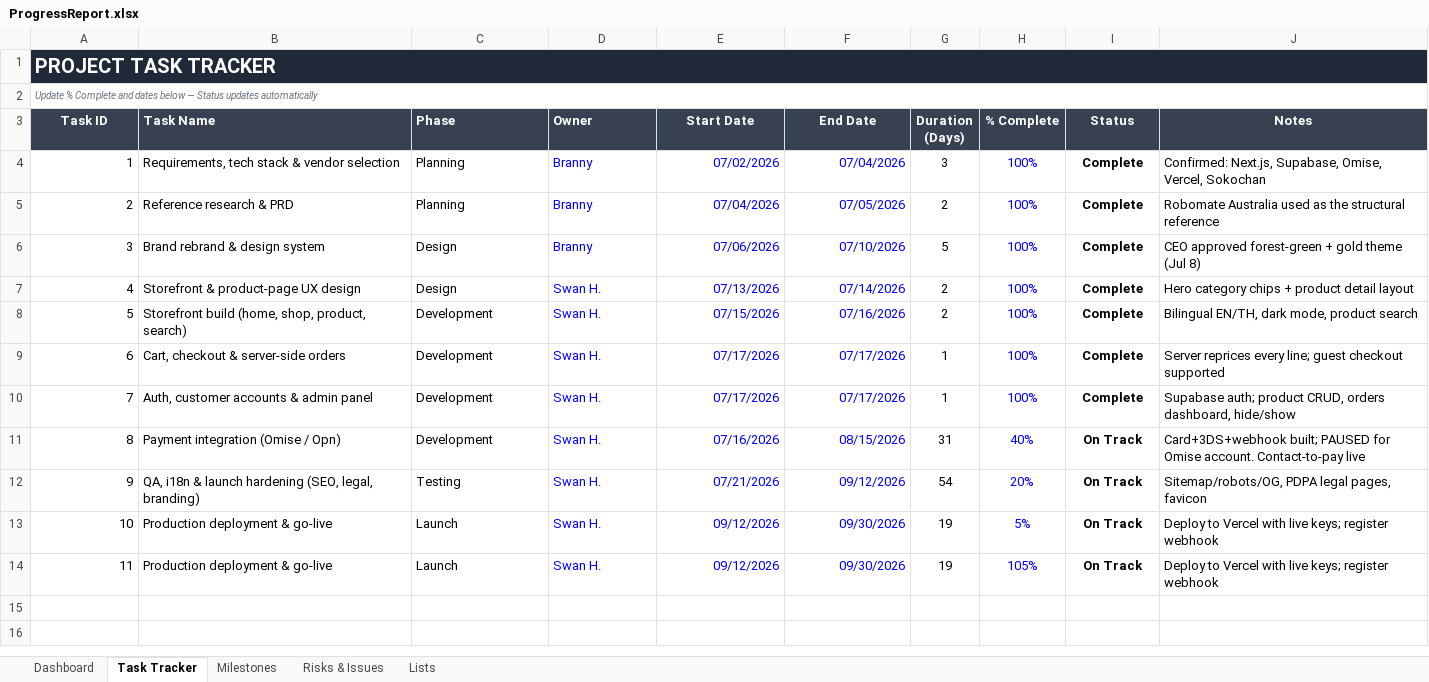
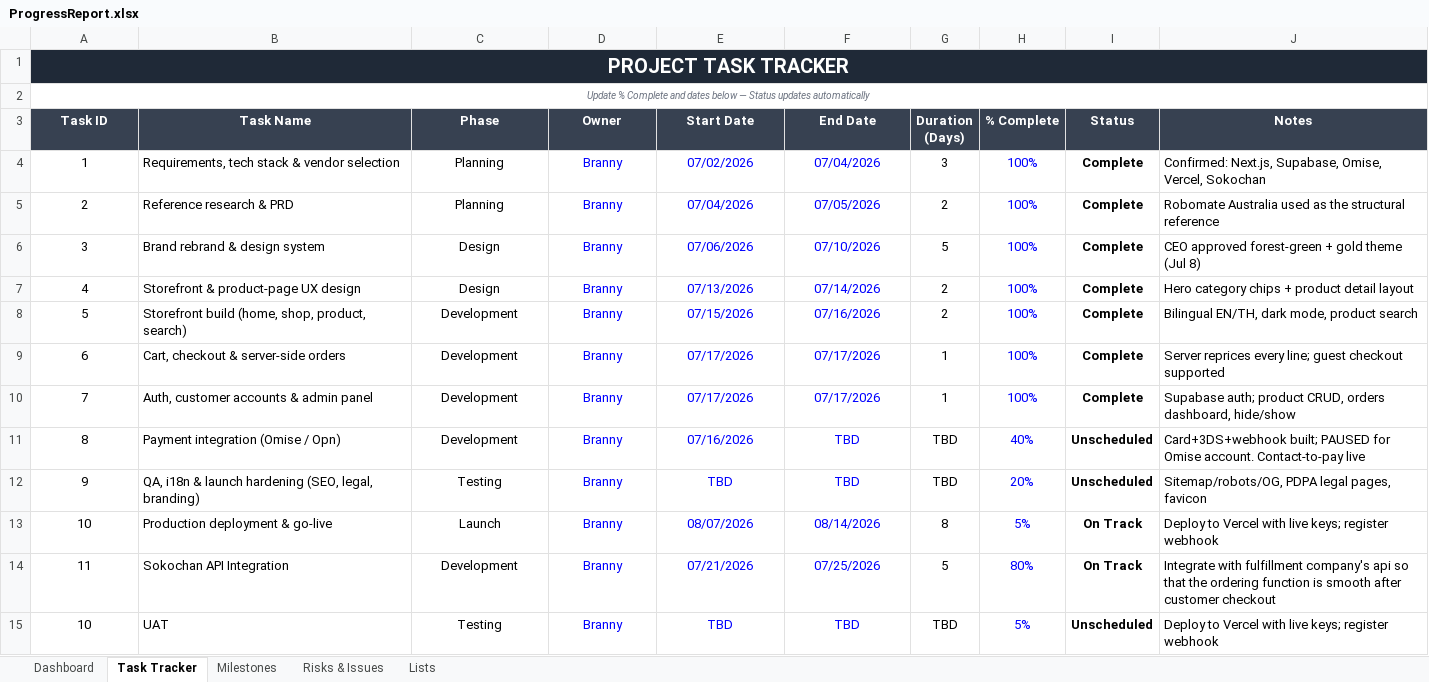
Before and after one commit to RAAS-PAL/FindmyRobo-ecommerce-web, an Excel workbook: docs/ProgressReport.xlsx, sheet Task Tracker, drawn as a sheet; values as stored, in another font and other column widths than the file's, no borders; conditional formats and table styles not drawn; the diff names each change by its address in the sheet, - before the commit and + after, or states it on an @@ line.

```diff
--- a/docs/ProgressReport.xlsx (sheet Task Tracker)
+++ b/docs/ProgressReport.xlsx (sheet Task Tracker)
-A1:A2 alignment: left
+A1:A2 alignment: center
-B3:D3 alignment: left
+B3:D3 alignment: center
-A4:A14 alignment: right
+A4:A14 alignment: center
-C4:D14 alignment: left
+C4:D14 alignment: center
-E4:F14 alignment: right
+E4:F14 alignment: center
-D7:D14 (Owner): Swan H.
+D7:D14 (Owner): Branny
-F11 (End Date): 08/15/2026
+F11 (End Date): TBD
-G11 (Duration (Days)): 31
+G11 (Duration (Days)): TBD
-I11:I12 (Status): On Track
+I11:I12 (Status): Unscheduled
-E12 (Start Date): 07/21/2026
+E12 (Start Date): TBD
-F12 (End Date): 09/12/2026
+F12 (End Date): TBD
-G12 (Duration (Days)): 54
+G12 (Duration (Days)): TBD
-E13 (Start Date): 09/12/2026
+E13 (Start Date): 08/07/2026
-F13 (End Date): 09/30/2026
+F13 (End Date): 08/14/2026
-G13 (Duration (Days)): 19
+G13 (Duration (Days)): 8
-B14 (Task Name): Production deployment & go-live
+B14 (Task Name): Sokochan API Integration
-C14 (Phase): Launch
+C14 (Phase): Development
-E14 (Start Date): 09/12/2026
+E14 (Start Date): 07/21/2026
-F14 (End Date): 09/30/2026
+F14 (End Date): 07/25/2026
-G14 (Duration (Days)): 19
+G14 (Duration (Days)): 5
-H14 (% Complete): 105%
+H14 (% Complete): 80%
-J14 (Notes): Deploy to Vercel with live keys; register webhook
+J14 (Notes): Integrate with fulfillment company's api so that the ordering function is smooth after customer checkout
+row 15: 10 | UAT | Testing | Branny | TBD | TBD | TBD | 5% | Unscheduled | Deploy to Vercel with live keys; register webhook
```
Also changed, not shown: sheet Dashboard, sheet Milestones, sheet Risks & Issues, sheet Lists, formulas that keep their value, 10 other files.
